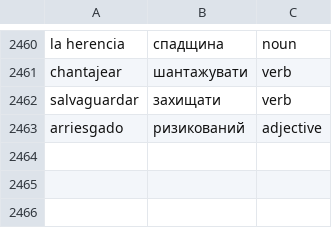
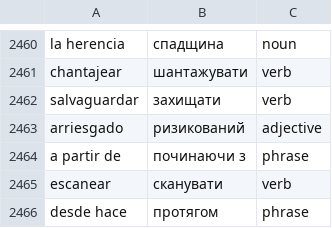
Before and after one commit to Alexander778/spanish-quiz-react, a CSV file: src/data/words.csv, drawn as a sheet; only a part is shown, gaps mark what is left out; the diff names each change by its address in the sheet, - before the commit and + after, or states it on an @@ line.

Commit message:
Update words

```diff
--- a/src/data/words.csv
+++ b/src/data/words.csv
+row 2464: a partir de | починаючи з | phrase
+row 2465: escanear | сканувати | verb
+row 2466: desde hace | протягом | phrase
```
Also changed, not shown: 1 other file.
